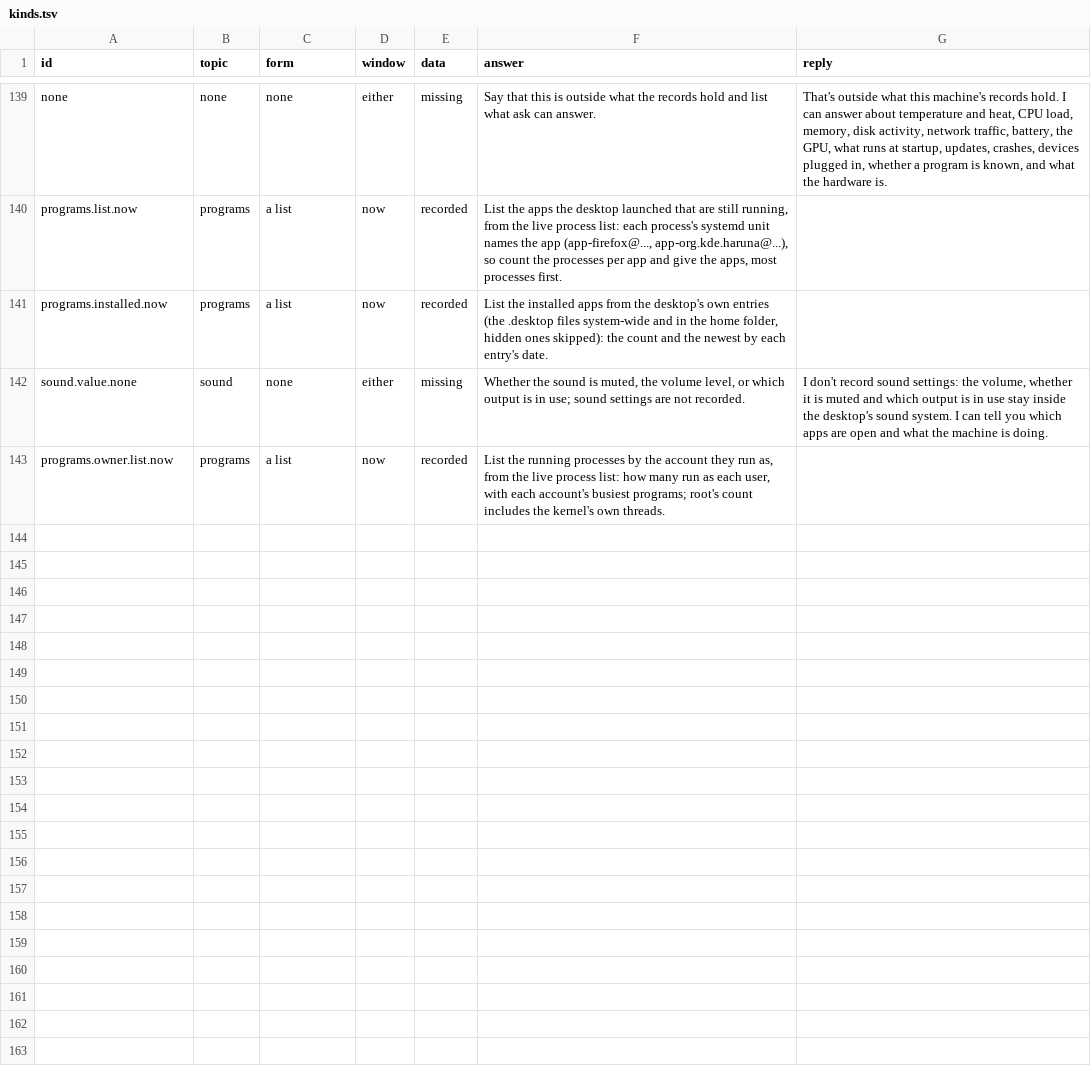
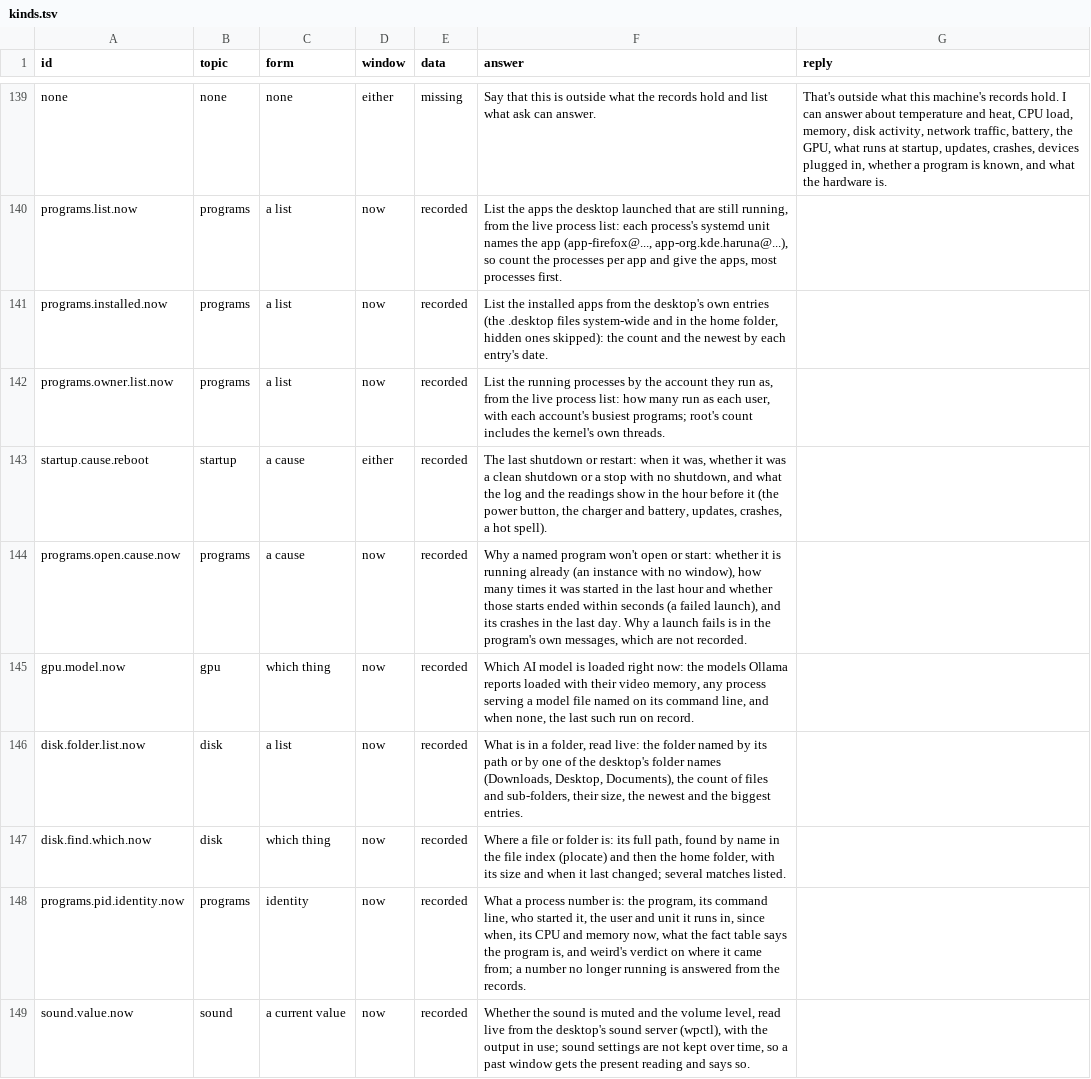
Before and after one commit to travershartstone93/ActivityScope, a TSV file: data/kinds/kinds.tsv, drawn as a sheet; only a part is shown, gaps mark what is left out; removed rows and columns are numbered as before the commit, all else as after; the diff names each change by its address in the sheet, - before the commit and + after, or states it on an @@ line.

Commit message:
ask: fuller answers for the questions that must land every time
The sentence about how the question was taken is gone; the doubt stays as a mark for measuring. A present tense said outright (is firefox using, does it) stays about now however near a past example sits. A program not running now is answered from its last run on record (span, CPU time, peak memory, how warm the machine got); a machine not hot now gives its last hot spell and what drove it; video memory that is not full says so, names its holders and the week's fullest moment. A crash question with nothing in the window gives the program's last crash on record, with the kernel's note, or that there is none and when it last ran. The largest-file question leads with the file. A why about the network gives the Wi-Fi link and signal, the machine's own rate against the link, the hour's drops and who is connected, and places the cause by elimination. Memory questions carry the swap and, for a why, the day's peak.

New record kinds: the cause of the last shutdown from the boot list, the log and the recorder's story; why a program won't open (running without a window, failed launches in the last hour, crashes, last run); the AI model loaded (Ollama's own list, any process serving a model file, else the last on record); a folder's contents by path or desktop folder name; where a file is (the file index, then a walk of home); what a process number is, live or from the records; the sound, muted or not, live. weird's report on a pid, and its scan output parsed by paragraphs. The nearly-picked forms are gated by their own score and never a question back, a live reading on a records answer, or a sentence already said. The tests default to the installed matcher model and gain the 21 must-nail questions.

```diff
--- a/data/kinds/kinds.tsv
+++ b/data/kinds/kinds.tsv
-row 142: sound.value.none | sound | none | either | missing | Whether the sound is muted, the volume level, or which output is in use; sound settings are not recorded. | I don't record sound settings: the volume, whether it is muted and which output is in use stay inside the desktop's sound system. I can tell you which apps are open and what the machine is doing.
+row 143: startup.cause.reboot | startup | a cause | either | recorded | The last shutdown or restart: when it was, whether it was a clean shutdown or a stop with no shutdown, and what the log and the readings show in the hour before it (the power button, the charger and battery, updates, crashes, a hot spell).
+row 144: programs.open.cause.now | programs | a cause | now | recorded | Why a named program won't open or start: whether it is running already (an instance with no window), how many times it was started in the last hour and whether those starts ended within seconds (a failed launch), and its crashes in the last day. Why a launch fails is in the program's own messages, which are not recorded.
+row 145: gpu.model.now | gpu | which thing | now | recorded | Which AI model is loaded right now: the models Ollama reports loaded with their video memory, any process serving a model file named on its command line, and when none, the last such run on record.
+row 146: disk.folder.list.now | disk | a list | now | recorded | What is in a folder, read live: the folder named by its path or by one of the desktop's folder names (Downloads, Desktop, Documents), the count of files and sub-folders, their size, the newest and the biggest entries.
+row 147: disk.find.which.now | disk | which thing | now | recorded | Where a file or folder is: its full path, found by name in the file index (plocate) and then the home folder, with its size and when it last changed; several matches listed.
+row 148: programs.pid.identity.now | programs | identity | now | recorded | What a process number is: the program, its command line, who started it, the user and unit it runs in, since when, its CPU and memory now, what the fact table says the program is, and weird's verdict on where it came from; a number no longer running is answered from the records.
+row 149: sound.value.now | sound | a current value | now | recorded | Whether the sound is muted and the volume level, read live from the desktop's sound server (wpctl), with the output in use; sound settings are not kept over time, so a past window gets the present reading and says so.
```
Also changed, not shown: 10 other files.
